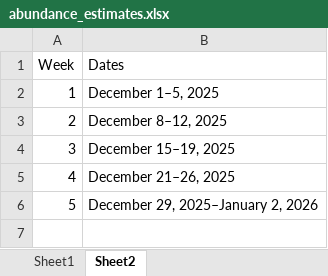
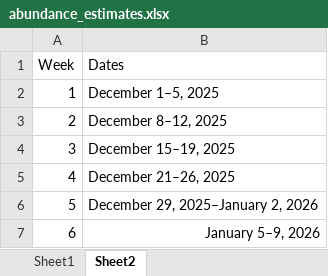
Before and after one commit to BDO-Science/samt_smt_assessments, an Excel workbook: data_raw/smelt/abundance_estimates.xlsx, sheet Sheet2, drawn as a sheet; values as stored, in another font and other column widths than the file's, no borders; the diff names each change by its address in the sheet, - before the commit and + after, or states it on an @@ line.

```diff
--- a/data_raw/smelt/abundance_estimates.xlsx (sheet Sheet2)
+++ b/data_raw/smelt/abundance_estimates.xlsx (sheet Sheet2)
+row 7: 6 | January 5–9, 2026
```
Also changed, not shown: sheet Sheet1.
